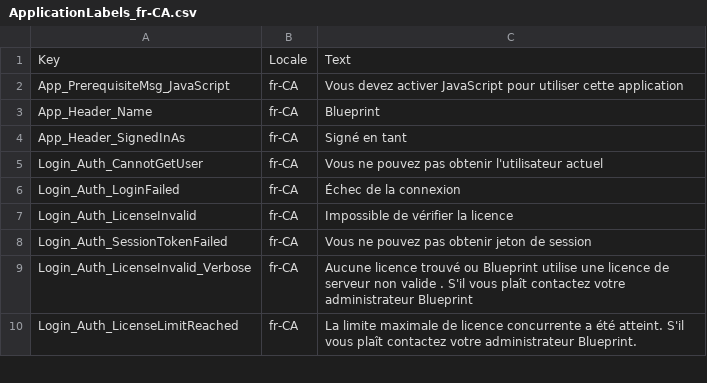
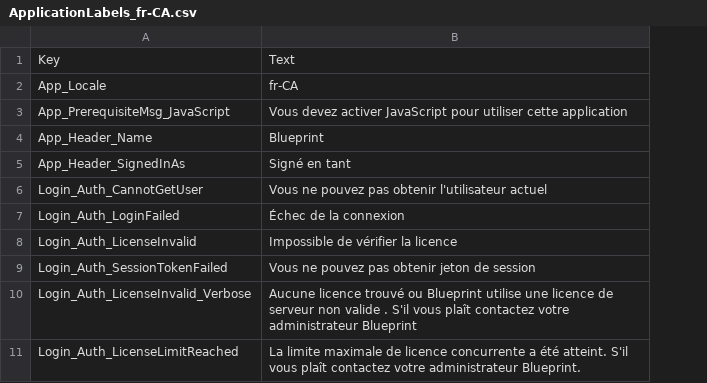
Before and after one commit to ogolikhin/blueprint, a CSV file: svc/db/AdminStorage/Data/ApplicationLabels_fr-CA.csv, drawn as a sheet; only a part is shown; removed rows and columns are numbered as before the commit, all else as after; the diff names each change by its address in the sheet, - before the commit and + after, or states it on an @@ line.

```diff
--- a/svc/db/AdminStorage/Data/ApplicationLabels_fr-CA.csv
+++ b/svc/db/AdminStorage/Data/ApplicationLabels_fr-CA.csv
-column B, rows 1-10: Locale | fr-CA | fr-CA | fr-CA | fr-CA | fr-CA | fr-CA | fr-CA | fr-CA | fr-CA
+row 2: App_Locale | fr-CA
```
Also changed, not shown: svc/db/AdminStorage/Data/ApplicationLabels_en-US.csv, 5 other files.
